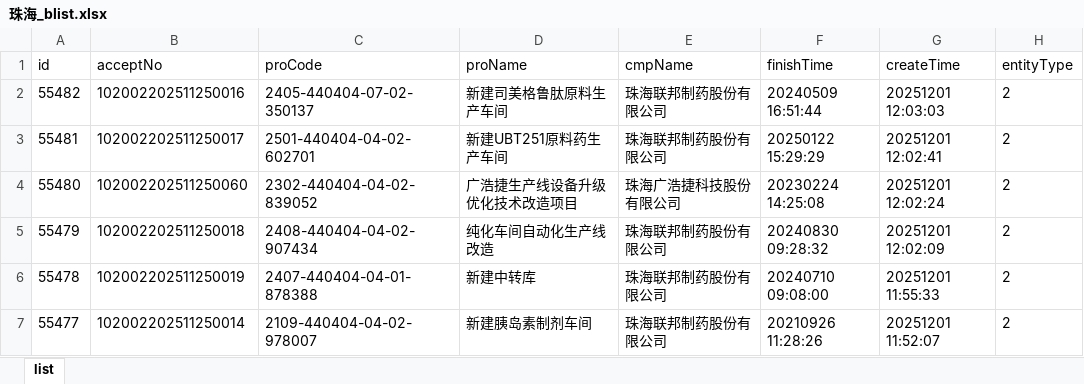
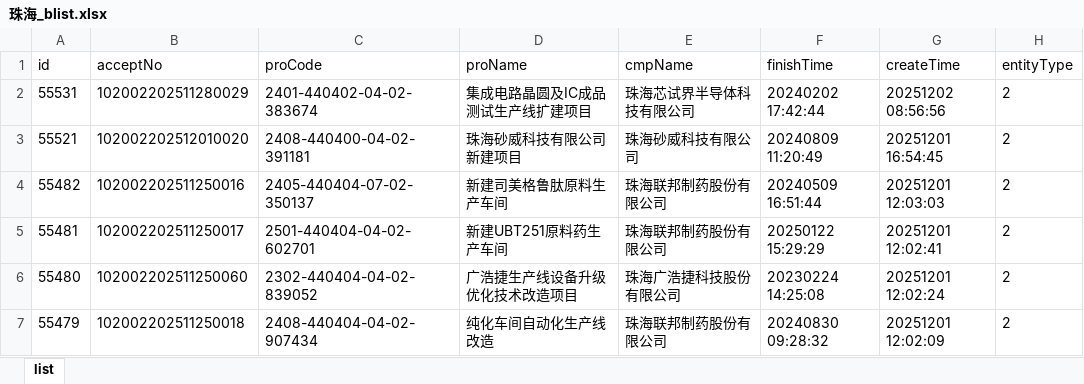
Before and after one commit to goonhope/blist, an Excel workbook: 珠海_blist.xlsx, sheet list, drawn as a sheet; only a part is shown; the shorter side is filled out with more unchanged rows; values as stored, in another font and other column widths than the file's, no borders; the diff names each change by its address in the sheet, - before the commit and + after, or states it on an @@ line.

```diff
--- a/珠海_blist.xlsx (sheet list)
+++ b/珠海_blist.xlsx (sheet list)
+row 2: 55531 | 102002202511280029 | 2401-440402-04-02-383674 | 集成电路晶圆及IC成品测试生产线扩建项目 | 珠海芯试界半导体科技有限公司 | 20240202 17:42:44 | 20251202 08:56:56 | 2
+row 3: 55521 | 102002202512010020 | 2408-440400-04-02-391181 | 珠海砂威科技有限公司新建项目 | 珠海砂威科技有限公司 | 20240809 11:20:49 | 20251201 16:54:45 | 2
```
Also changed, not shown: 1 other file.
